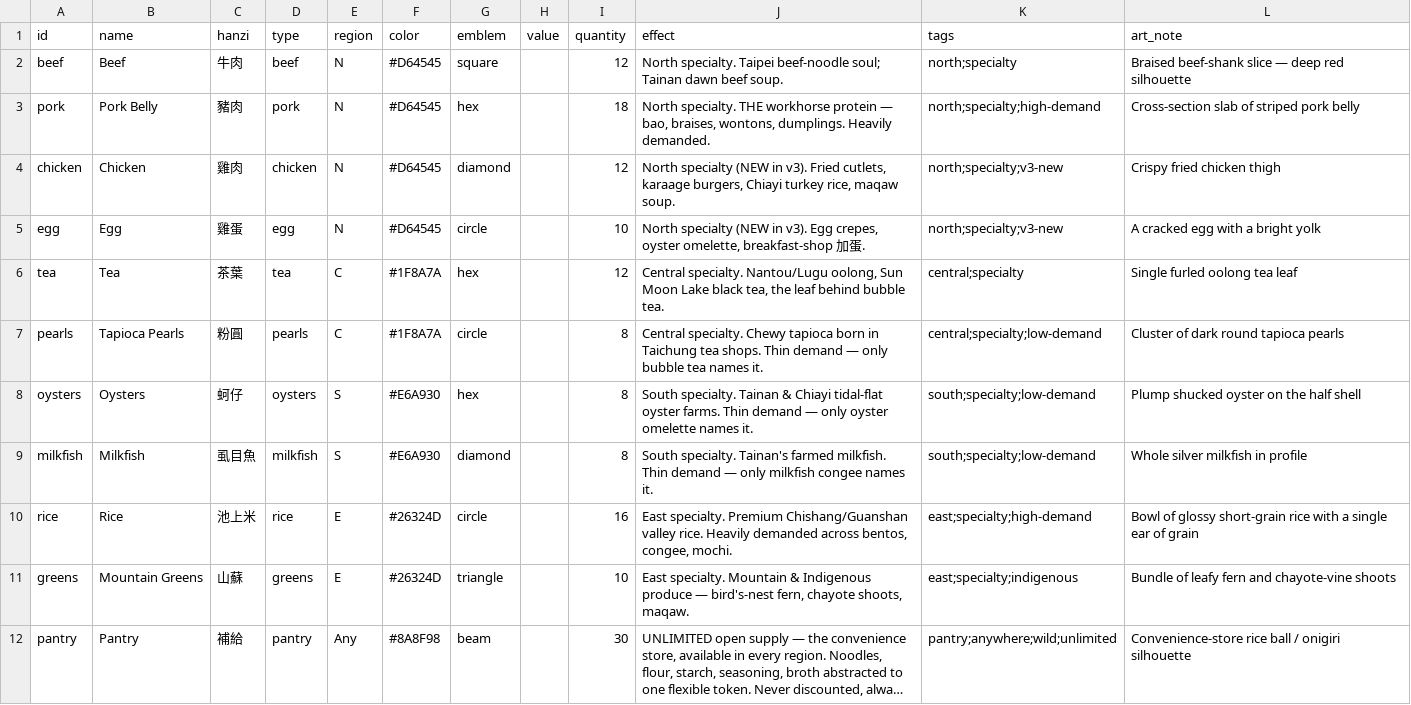
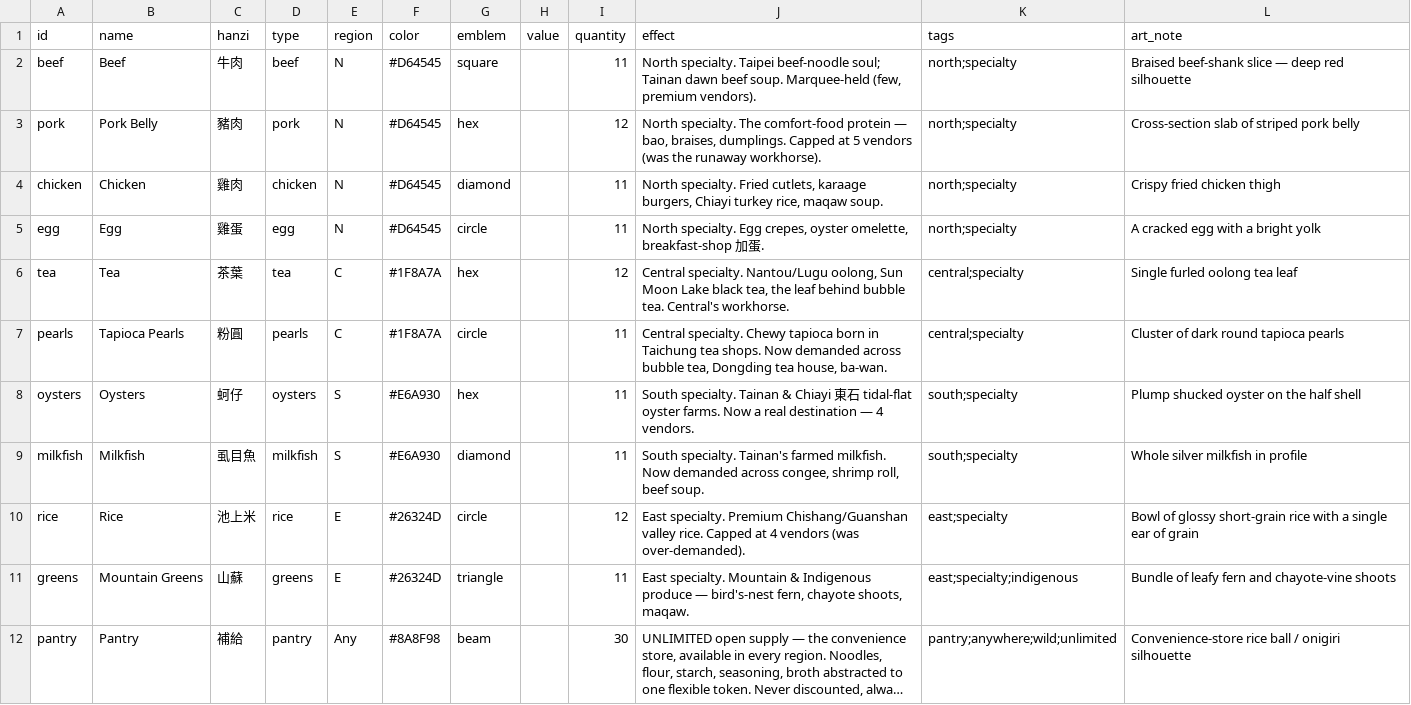
Before and after one commit to conorlonergan91/BG-Dev, a CSV file: games/travel-agents/components/ingredients.csv, drawn as a sheet; long unchanged cells end in …; the diff names each change by its address in the sheet, - before the commit and + after, or states it on an @@ line.

```diff
--- a/games/travel-agents/components/ingredients.csv
+++ b/games/travel-agents/components/ingredients.csv
-I2 (quantity): 12
+I2 (quantity): 11
-J2 (effect): …beef soup.
+J2 (effect): …beef soup. Marquee-held (few, premium vendors).
-I3 (quantity): 18
+I3 (quantity): 12
-J3 (effect): North specialty. THE workhorse protein — bao, braises, wontons, dumplings. Heavily demanded.
+J3 (effect): North specialty. The comfort-food protein — bao, braises, dumplings. Capped at 5 vendors (was the runaway workhorse).
-K3 (tags): north;specialty;high-demand
+K3 (tags): north;specialty
-I4 (quantity): 12
+I4 (quantity): 11
-J4 (effect): North specialty (NEW in v3). Fried cutlets,…
+J4 (effect): North specialty. Fried cutlets,…
-K4:K5 (tags): north;specialty;v3-new
+K4:K5 (tags): north;specialty
-I5 (quantity): 10
+I5 (quantity): 11
-J5 (effect): North specialty (NEW in v3). Egg crepes,…
+J5 (effect): North specialty. Egg crepes,…
-J6 (effect): …bubble tea.
+J6 (effect): …bubble tea. Central's workhorse.
-I7:I9 (quantity): 8
+I7:I9 (quantity): 11
-J7 (effect): …tea shops. Thin demand — only bubble tea names it.
+J7 (effect): …tea shops. Now demanded across bubble tea, Dongding tea house, ba-wan.
-K7 (tags): central;specialty;low-demand
+K7 (tags): central;specialty
-J8 (effect): …& Chiayi tidal-flat oyster farms. Thin demand — only oyster omelette names it.
+J8 (effect): …& Chiayi 東石 tidal-flat oyster farms. Now a real destination — 4 vendors.
-K8:K9 (tags): south;specialty;low-demand
+K8:K9 (tags): south;specialty
-J9 (effect): …farmed milkfish. Thin demand — only milkfish congee names it.
+J9 (effect): …farmed milkfish. Now demanded across congee, shrimp roll, beef soup.
-I10 (quantity): 16
+I10 (quantity): 12
-J10 (effect): …valley rice. Heavily demanded across bentos, congee, mochi.
+J10 (effect): …valley rice. Capped at 4 vendors (was over-demanded).
-K10 (tags): east;specialty;high-demand
+K10 (tags): east;specialty
-I11 (quantity): 10
+I11 (quantity): 11
```
Also changed, not shown: games/travel-agents/components/events.csv, games/travel-agents/components/tokens.csv, 10 other files.
